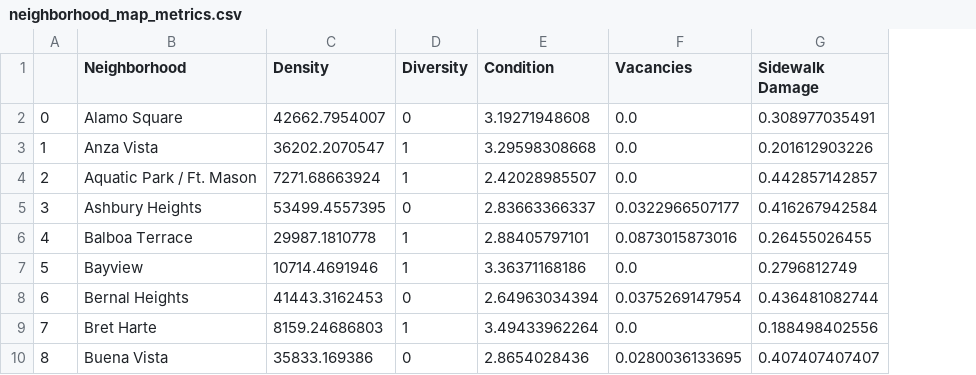
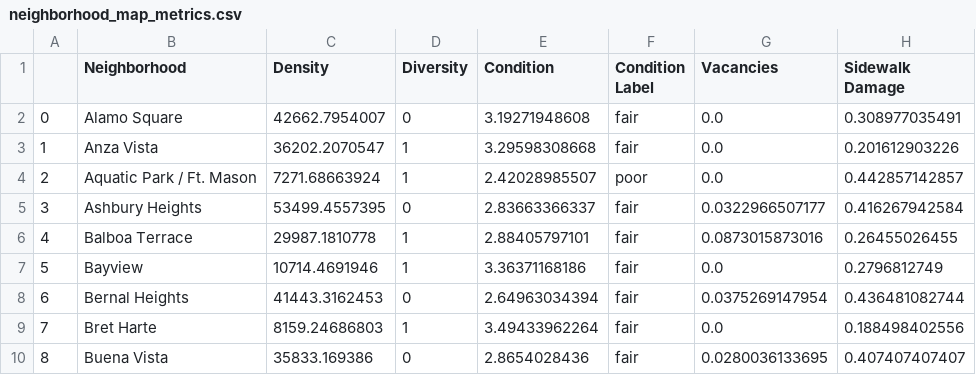
Before and after one commit to sfbrigade/datasci-urban-forest, a CSV file: data-cleaning/neighborhood_map_metrics.csv, drawn as a sheet; only a part is shown; the diff names each change by its address in the sheet, - before the commit and + after, or states it on an @@ line.

Commit message:
Updated to include map label

```diff
--- a/data-cleaning/neighborhood_map_metrics.csv
+++ b/data-cleaning/neighborhood_map_metrics.csv
+column F (Condition Label), rows 2-10: fair | fair | poor | fair | fair | fair | fair | fair | fair
```
Also changed, not shown: 2 other files.
